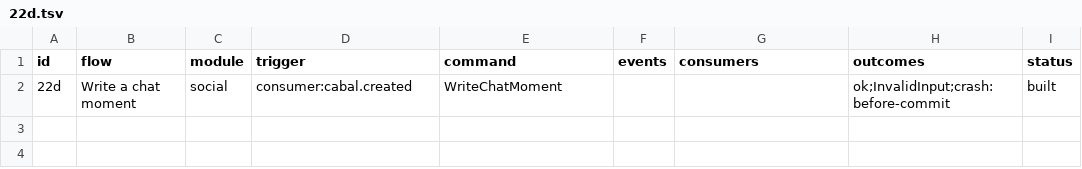
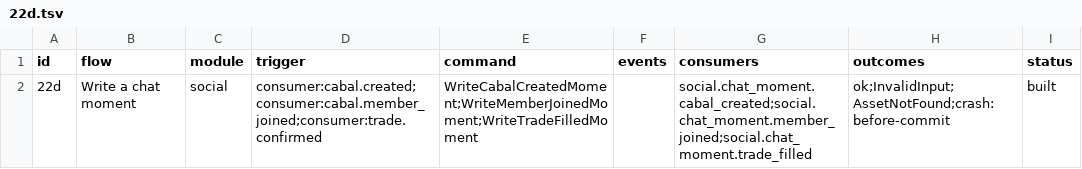
Before and after one commit to Munyon-Canyon/monaco, a TSV file: packages/flows/backend/22d.tsv, drawn as a sheet; only a part is shown; the diff names each change by its address in the sheet, - before the commit and + after, or states it on an @@ line.

```diff
--- a/packages/flows/backend/22d.tsv
+++ b/packages/flows/backend/22d.tsv
-D2 (trigger): consumer:cabal.created
+D2 (trigger): consumer:cabal.created;consumer:cabal.member_joined;consumer:trade.confirmed
-E2 (command): WriteChatMoment
+E2 (command): WriteCabalCreatedMoment;WriteMemberJoinedMoment;WriteTradeFilledMoment
-G2 (consumers): (empty)
+G2 (consumers): social.chat_moment.cabal_created;social.chat_moment.member_joined;social.chat_moment.trade_filled
-H2 (outcomes): ok;InvalidInput;crash:before-commit
+H2 (outcomes): ok;InvalidInput;AssetNotFound;crash:before-commit
```
Also changed, not shown: 22 other files.
